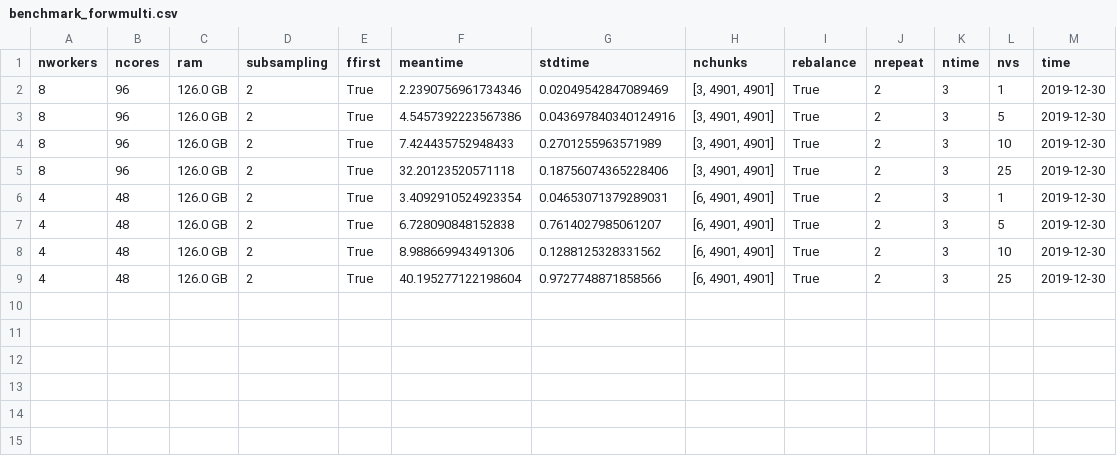
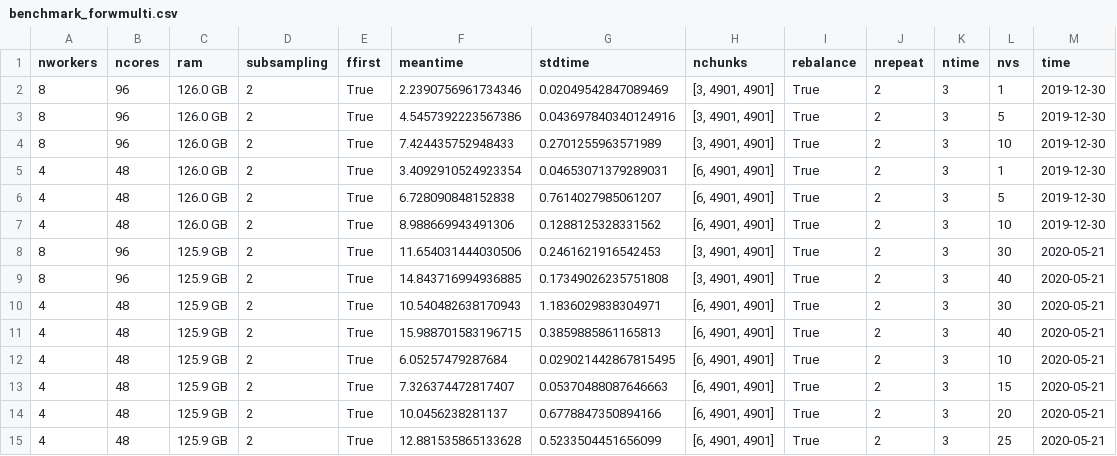
Before and after one commit to DIG-Kaust/MDC-HPC, a CSV file: Benchmarks/benchmark_forwmulti.csv, drawn as a sheet.

```diff
--- a/Benchmarks/benchmark_forwmulti.csv
+++ b/Benchmarks/benchmark_forwmulti.csv
@@ -4,3 +4,2 @@ nworkers,ncores,ram,subsampling,ffirst,meantime,stdtime,nchunks,rebalance,nrepea
 8,96,126.0 GB,2,True,7.424435752948433,0.2701255963571989,"[3, 4901, 4901]",True,2,3,10,2019-12-30
-8,96,126.0 GB,2,True,32.20123520571118,0.18756074365228406,"[3, 4901, 4901]",True,2,3,25,2019-12-30
 4,48,126.0 GB,2,True,3.4092910524923354,0.04653071379289031,"[6, 4901, 4901]",True,2,3,1,2019-12-30
@@ -8,2 +7,9 @@ nworkers,ncores,ram,subsampling,ffirst,meantime,stdtime,nchunks,rebalance,nrepea
 4,48,126.0 GB,2,True,8.988669943491306,0.1288125328331562,"[6, 4901, 4901]",True,2,3,10,2019-12-30
-4,48,126.0 GB,2,True,40.195277122198604,0.9727748871858566,"[6, 4901, 4901]",True,2,3,25,2019-12-30
+8,96,125.9 GB,2,True,11.654031444030506,0.2461621916542453,"[3, 4901, 4901]",True,2,3,30,2020-05-21
+8,96,125.9 GB,2,True,14.843716994936885,0.17349026235751808,"[3, 4901, 4901]",True,2,3,40,2020-05-21
+4,48,125.9 GB,2,True,10.540482638170943,1.1836029838304971,"[6, 4901, 4901]",True,2,3,30,2020-05-21
+4,48,125.9 GB,2,True,15.988701583196715,0.3859885861165813,"[6, 4901, 4901]",True,2,3,40,2020-05-21
+4,48,125.9 GB,2,True,6.05257479287684,0.029021442867815495,"[6, 4901, 4901]",True,2,3,10,2020-05-21
+4,48,125.9 GB,2,True,7.326374472817407,0.05370488087646663,"[6, 4901, 4901]",True,2,3,15,2020-05-21
+4,48,125.9 GB,2,True,10.0456238281137,0.6778847350894166,"[6, 4901, 4901]",True,2,3,20,2020-05-21
+4,48,125.9 GB,2,True,12.881535865133628,0.5233504451656099,"[6, 4901, 4901]",True,2,3,25,2020-05-21
```
Also changed, not shown: Benchmarks/benchmark_adjmulti.csv, 6 other files.
